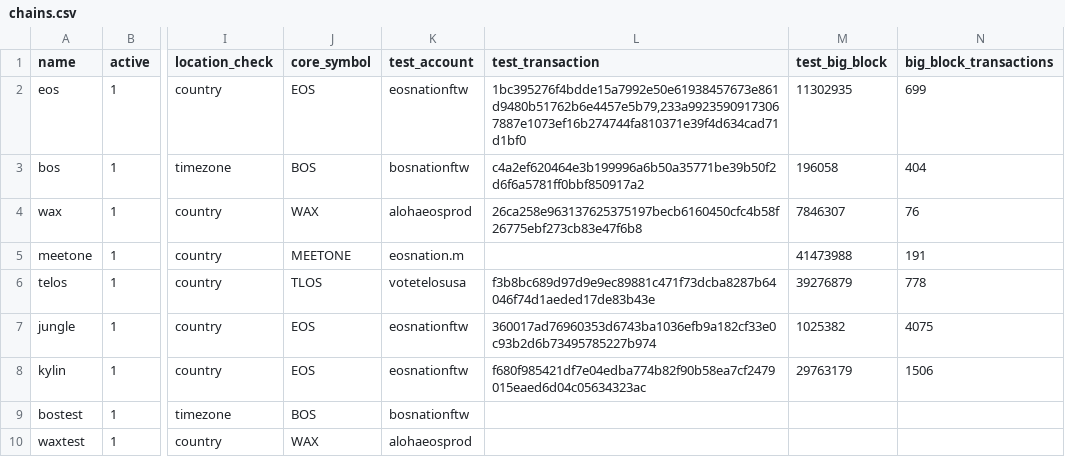
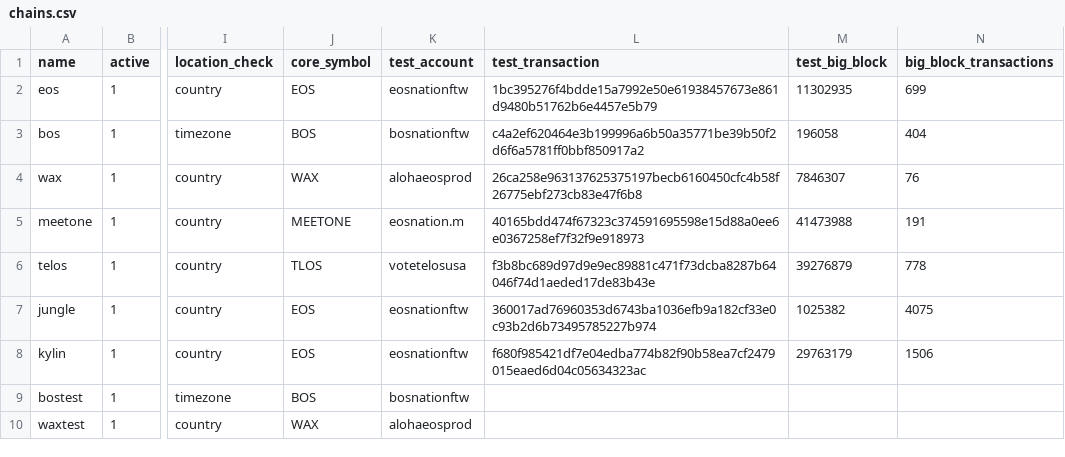
Before and after one commit to EOS-Nation/bpvalidate, a CSV file: config/chains.csv, drawn as a sheet; only a part is shown, gaps mark what is left out; the diff names each change by its address in the sheet, - before the commit and + after, or states it on an @@ line.

Commit message:
add transaction for meetone, remove second transaction for eos

```diff
--- a/config/chains.csv
+++ b/config/chains.csv
-L2 (test_transaction): 1bc395276f4bdde15a7992e50e61938457673e861d9480b51762b6e4457e5b79,233a99235909173067887e1073ef16b274744fa810371e39f4d634cad71d1bf0
+L2 (test_transaction): 1bc395276f4bdde15a7992e50e61938457673e861d9480b51762b6e4457e5b79
-L5 (test_transaction): (empty)
+L5 (test_transaction): 40165bdd474f67323c374591695598e15d88a0ee6e0367258ef7f32f9e918973
```
